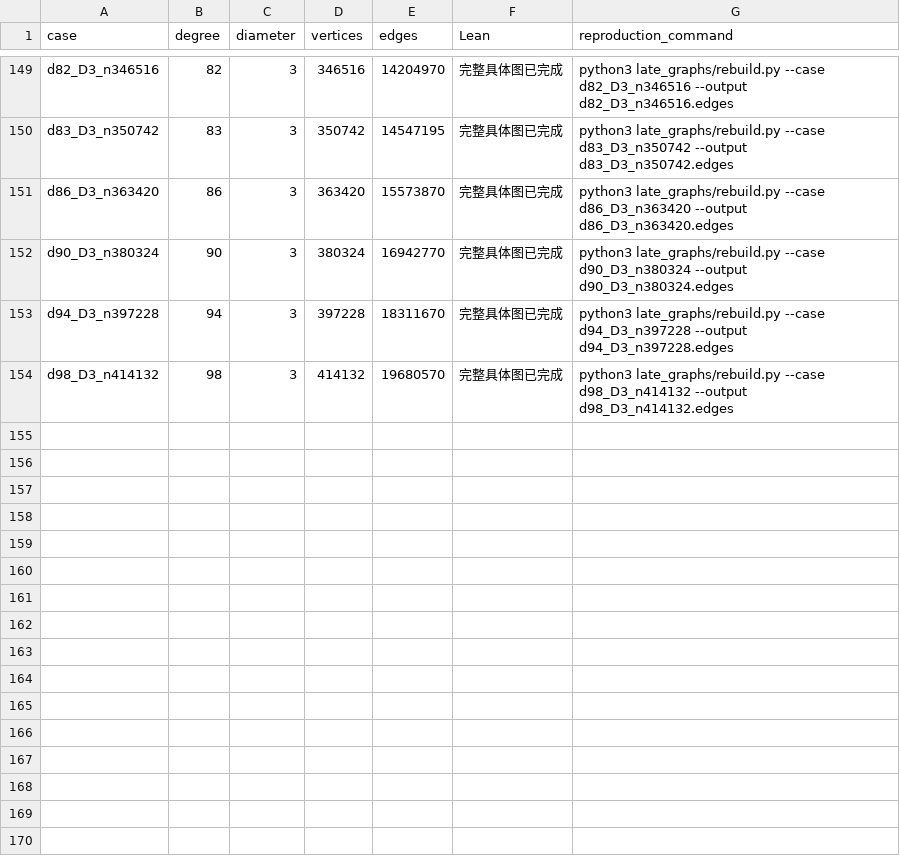
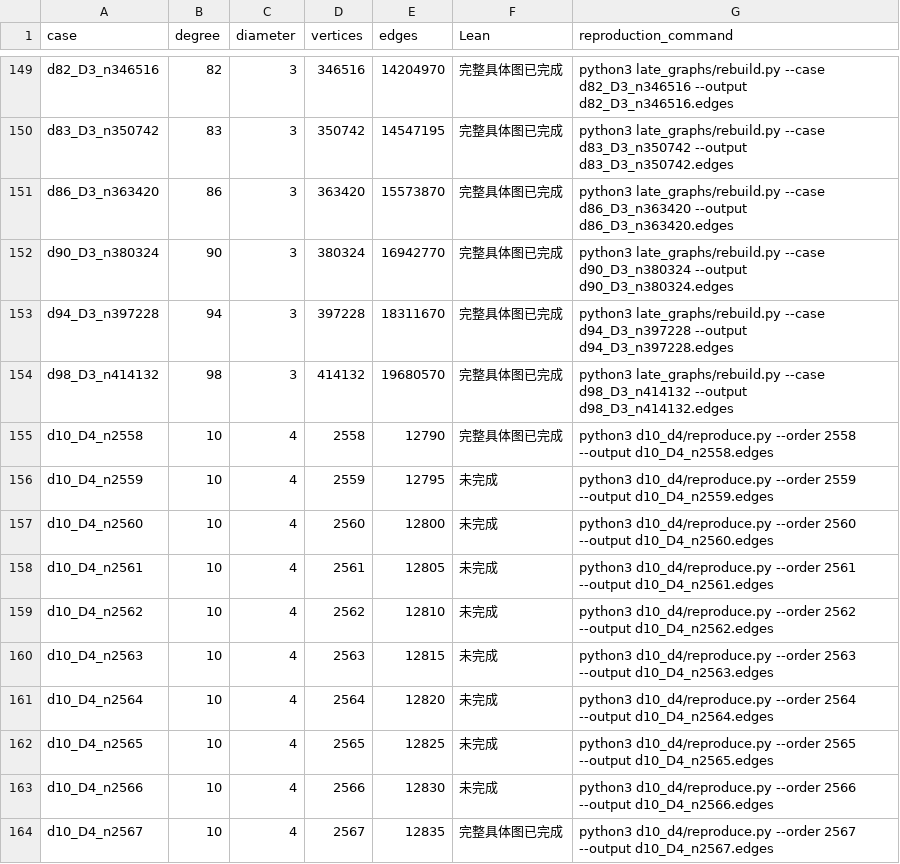
Before and after one commit to Howie-251/math-rsi, a CSV file: case-studies/degree-diameter/reproduce/reproduce_index.csv, drawn as a sheet; only a part is shown, gaps mark what is left out; the diff names each change by its address in the sheet, - before the commit and + after, or states it on an @@ line.

Commit message:
Publish MathRSI v2 degree-diameter record at 2,567 vertices

```diff
--- a/case-studies/degree-diameter/reproduce/reproduce_index.csv
+++ b/case-studies/degree-diameter/reproduce/reproduce_index.csv
+row 155: d10_D4_n2558 | 10 | 4 | 2558 | 12790 | 完整具体图已完成 | python3 d10_d4/reproduce.py --order 2558 --output d10_D4_n2558.edges
+row 156: d10_D4_n2559 | 10 | 4 | 2559 | 12795 | 未完成 | python3 d10_d4/reproduce.py --order 2559 --output d10_D4_n2559.edges
+row 157: d10_D4_n2560 | 10 | 4 | 2560 | 12800 | 未完成 | python3 d10_d4/reproduce.py --order 2560 --output d10_D4_n2560.edges
+row 158: d10_D4_n2561 | 10 | 4 | 2561 | 12805 | 未完成 | python3 d10_d4/reproduce.py --order 2561 --output d10_D4_n2561.edges
+row 159: d10_D4_n2562 | 10 | 4 | 2562 | 12810 | 未完成 | python3 d10_d4/reproduce.py --order 2562 --output d10_D4_n2562.edges
+row 160: d10_D4_n2563 | 10 | 4 | 2563 | 12815 | 未完成 | python3 d10_d4/reproduce.py --order 2563 --output d10_D4_n2563.edges
+row 161: d10_D4_n2564 | 10 | 4 | 2564 | 12820 | 未完成 | python3 d10_d4/reproduce.py --order 2564 --output d10_D4_n2564.edges
+row 162: d10_D4_n2565 | 10 | 4 | 2565 | 12825 | 未完成 | python3 d10_d4/reproduce.py --order 2565 --output d10_D4_n2565.edges
+row 163: d10_D4_n2566 | 10 | 4 | 2566 | 12830 | 未完成 | python3 d10_d4/reproduce.py --order 2566 --output d10_D4_n2566.edges
+row 164: d10_D4_n2567 | 10 | 4 | 2567 | 12835 | 完整具体图已完成 | python3 d10_d4/reproduce.py --order 2567 --output d10_D4_n2567.edges
```
Also changed, not shown: case-studies/degree-diameter/data/chart_data.csv, case-studies/degree-diameter/data/public_comparisons.csv, 45 other files.
